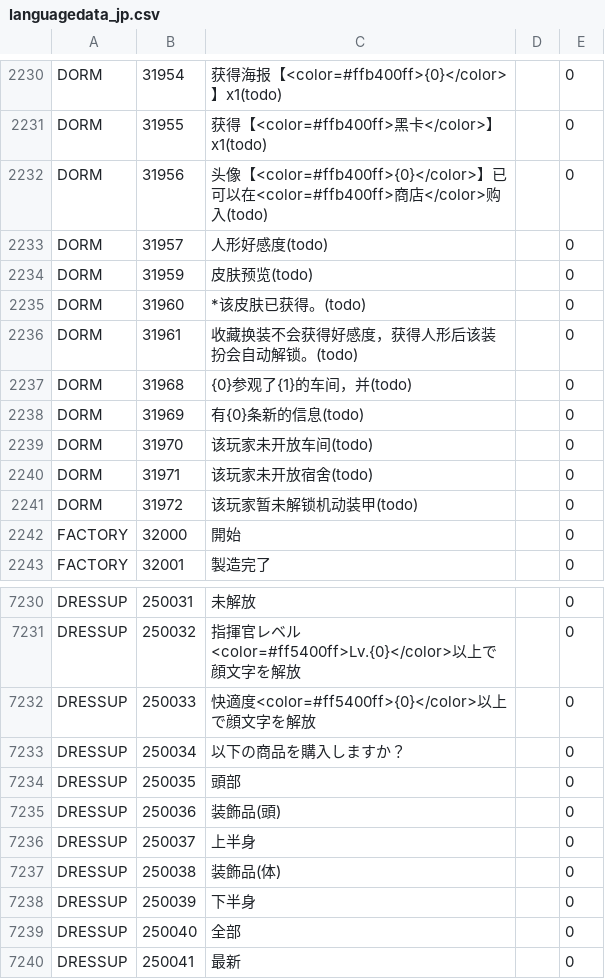
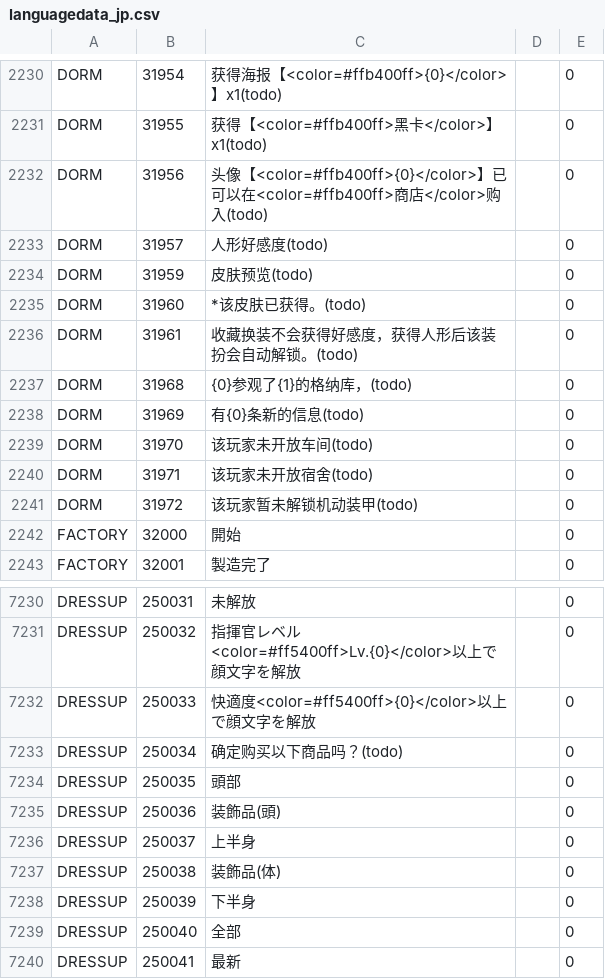
Before and after one commit to gf-data-tools/gf-data-us, a CSV file: asset/textdata/language/languagedata_jp.csv, drawn as a sheet; only a part is shown, gaps mark what is left out.

```diff
--- a/asset/textdata/language/languagedata_jp.csv
+++ b/asset/textdata/language/languagedata_jp.csv
@@ -2236,3 +2236,3 @@ DORM,31960,*该皮肤已获得。(todo),,0
 DORM,31961,收藏换装不会获得好感度，获得人形后该装扮会自动解锁。(todo),,0
-DORM,31968,{0}参观了{1}的车间，并(todo),,0
+DORM,31968,{0}参观了{1}的格纳库，(todo),,0
 DORM,31969,有{0}条新的信息(todo),,0
@@ -7232,3 +7232,3 @@ DRESSUP,250032,指揮官レベル<color=#ff5400ff>Lv.{0}</color>以上で顔文
 DRESSUP,250033,快適度<color=#ff5400ff>{0}</color>以上で顔文字を解放,,0
-DRESSUP,250034,以下の商品を購入しますか？,,0
+DRESSUP,250034,确定购买以下商品吗？(todo),,0
 DRESSUP,250035,頭部,,0
```
Also changed, not shown: asset/textdata/language/languagedata.csv, asset/textdata/language/languagedata_hk.csv, 20 other files.
